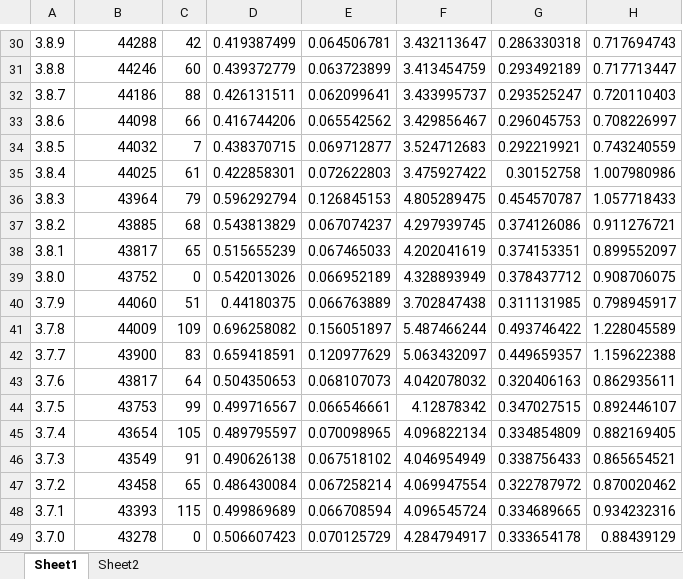
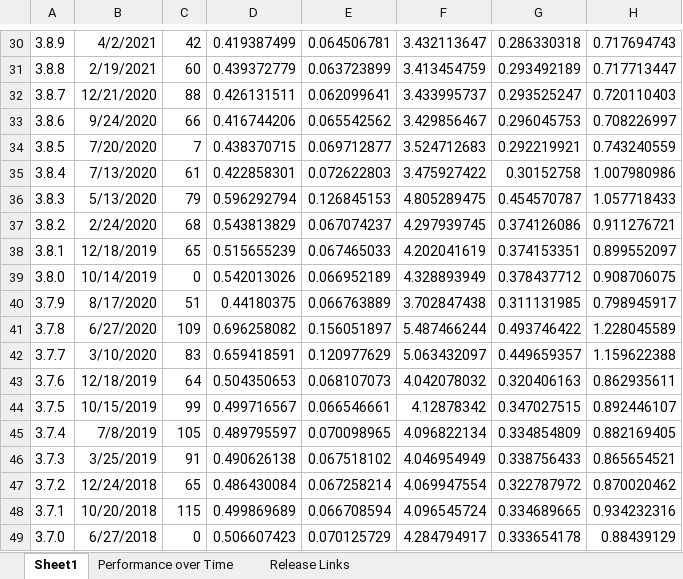
Before and after one commit to hliu23/research, an Excel workbook: data/compiled/releases.xlsx, sheet Sheet1, drawn as a sheet; only a part is shown, gaps mark what is left out; values as stored, in another font and other column widths than the file's, no borders; charts and pictures not drawn; the diff covers the shown part only; the diff names each change by its address in the sheet, - before the commit and + after, or states it on an @@ line.

Commit message:
analyze performance over time

```diff
--- a/data/compiled/releases.xlsx (sheet Sheet1)
+++ b/data/compiled/releases.xlsx (sheet Sheet1)
-sheet tab: Sheet2
+sheet tab: Release Links
+sheet tab: Performance over Time
-B30: 44288
+B30: 4/2/2021
-B31: 44246
+B31: 2/19/2021
-B32: 44186
+B32: 12/21/2020
-B33: 44098
+B33: 9/24/2020
-B34: 44032
+B34: 7/20/2020
-B35: 44025
+B35: 7/13/2020
-B36: 43964
+B36: 5/13/2020
-B37: 43885
+B37: 2/24/2020
-B38: 43817
+B38: 12/18/2019
-B39: 43752
+B39: 10/14/2019
-B40: 44060
+B40: 8/17/2020
-B41: 44009
+B41: 6/27/2020
-B42: 43900
+B42: 3/10/2020
-B43: 43817
+B43: 12/18/2019
-B44: 43753
+B44: 10/15/2019
-B45: 43654
+B45: 7/8/2019
-B46: 43549
+B46: 3/25/2019
-B47: 43458
+B47: 12/24/2018
-B48: 43393
+B48: 10/20/2018
-B49: 43278
+B49: 6/27/2018
```
Also changed, not shown: 28 edited cells elsewhere in this sheet, charts or pictures.
